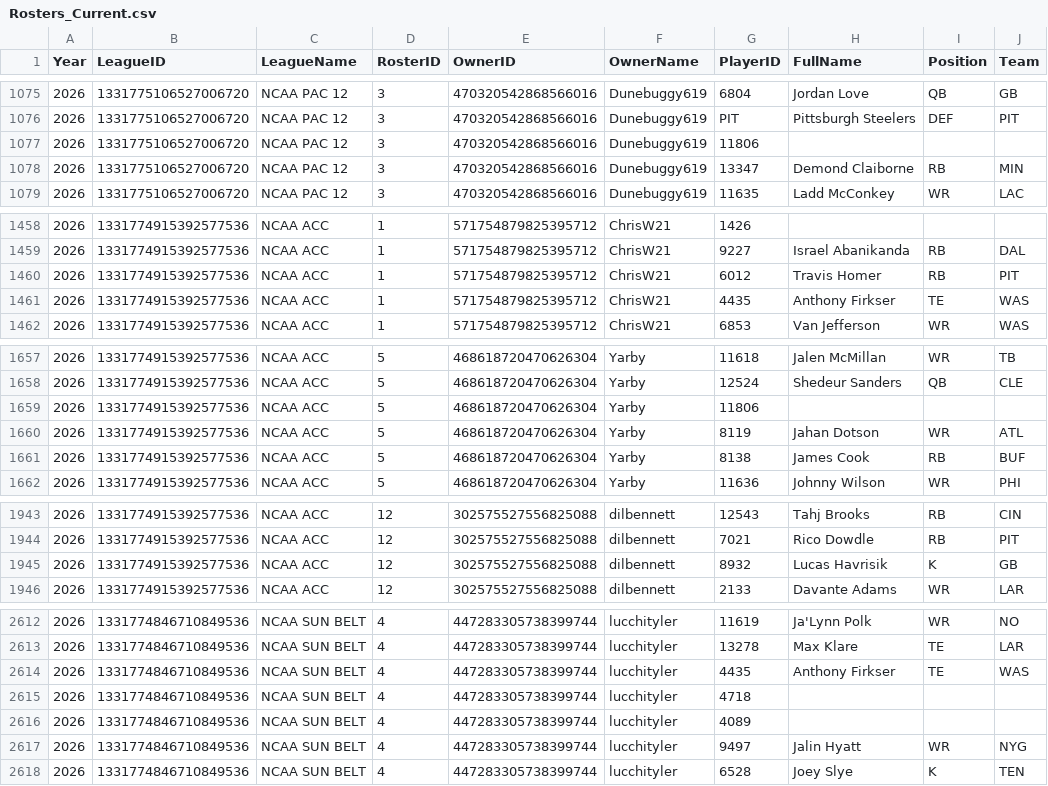
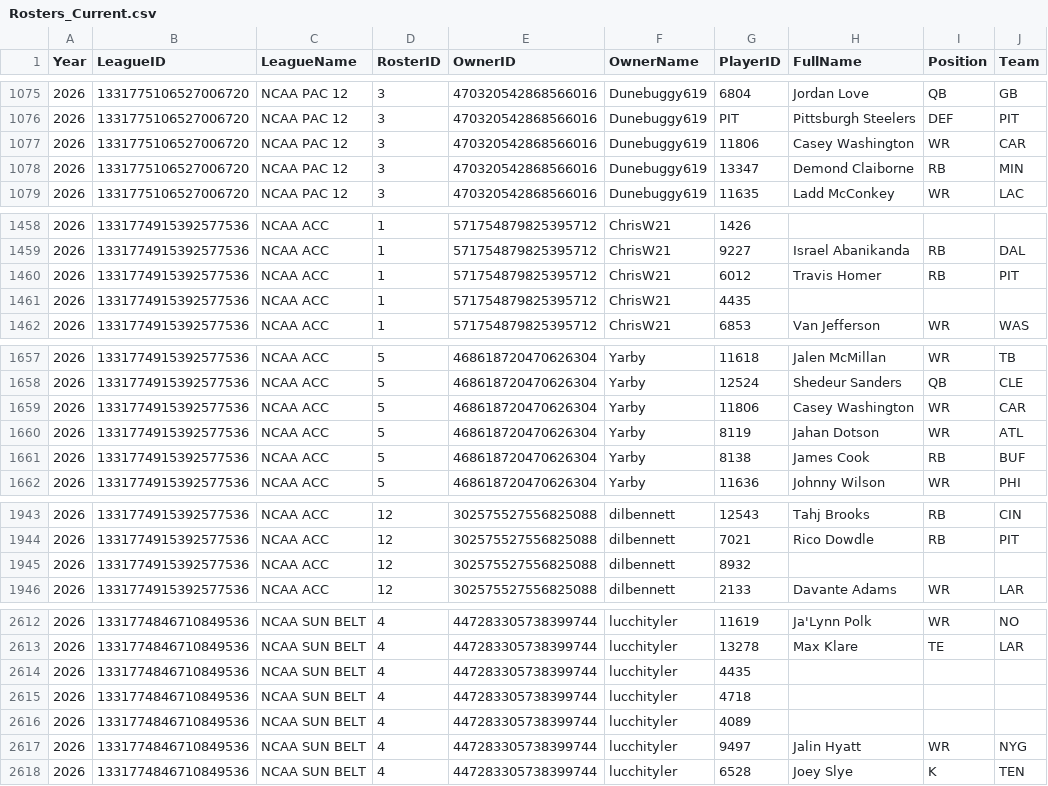
Before and after one commit to wrightc214-PBI/NCAA180-Sleeper, a CSV file: data/Rosters_Current.csv, drawn as a sheet; only a part is shown, gaps mark what is left out; the diff covers the shown part only.

```diff
--- a/data/Rosters_Current.csv
+++ b/data/Rosters_Current.csv
@@ -1076,3 +1076,3 @@ Year,LeagueID,LeagueName,RosterID,OwnerID,OwnerName,PlayerID,FullName,Position,T
 2026,1331775106527006720,NCAA PAC 12,3,470320542868566016,Dunebuggy619,PIT,Pittsburgh Steelers,DEF,PIT
-2026,1331775106527006720,NCAA PAC 12,3,470320542868566016,Dunebuggy619,11806,,,
+2026,1331775106527006720,NCAA PAC 12,3,470320542868566016,Dunebuggy619,11806,Casey Washington,WR,CAR
 2026,1331775106527006720,NCAA PAC 12,3,470320542868566016,Dunebuggy619,13347,Demond Claiborne,RB,MIN
@@ -1460,3 +1460,3 @@ Year,LeagueID,LeagueName,RosterID,OwnerID,OwnerName,PlayerID,FullName,Position,T
 2026,1331774915392577536,NCAA ACC,1,571754879825395712,ChrisW21,6012,Travis Homer,RB,PIT
-2026,1331774915392577536,NCAA ACC,1,571754879825395712,ChrisW21,4435,Anthony Firkser,TE,WAS
+2026,1331774915392577536,NCAA ACC,1,571754879825395712,ChrisW21,4435,,,
 2026,1331774915392577536,NCAA ACC,1,571754879825395712,ChrisW21,6853,Van Jefferson,WR,WAS
@@ -1658,3 +1658,3 @@ Year,LeagueID,LeagueName,RosterID,OwnerID,OwnerName,PlayerID,FullName,Position,T
 2026,1331774915392577536,NCAA ACC,5,468618720470626304,Yarby,12524,Shedeur Sanders,QB,CLE
-2026,1331774915392577536,NCAA ACC,5,468618720470626304,Yarby,11806,,,
+2026,1331774915392577536,NCAA ACC,5,468618720470626304,Yarby,11806,Casey Washington,WR,CAR
 2026,1331774915392577536,NCAA ACC,5,468618720470626304,Yarby,8119,Jahan Dotson,WR,ATL
@@ -1944,3 +1944,3 @@ Year,LeagueID,LeagueName,RosterID,OwnerID,OwnerName,PlayerID,FullName,Position,T
 2026,1331774915392577536,NCAA ACC,12,302575527556825088,dilbennett,7021,Rico Dowdle,RB,PIT
-2026,1331774915392577536,NCAA ACC,12,302575527556825088,dilbennett,8932,Lucas Havrisik,K,GB
+2026,1331774915392577536,NCAA ACC,12,302575527556825088,dilbennett,8932,,,
 2026,1331774915392577536,NCAA ACC,12,302575527556825088,dilbennett,2133,Davante Adams,WR,LAR
@@ -2613,3 +2613,3 @@ Year,LeagueID,LeagueName,RosterID,OwnerID,OwnerName,PlayerID,FullName,Position,T
 2026,1331774846710849536,NCAA SUN BELT,4,447283305738399744,lucchityler,13278,Max Klare,TE,LAR
-2026,1331774846710849536,NCAA SUN BELT,4,447283305738399744,lucchityler,4435,Anthony Firkser,TE,WAS
+2026,1331774846710849536,NCAA SUN BELT,4,447283305738399744,lucchityler,4435,,,
 2026,1331774846710849536,NCAA SUN BELT,4,447283305738399744,lucchityler,4718,,,
```
Also changed, not shown: 3 added rows, 4 removed rows and 19 edited cells elsewhere in this file, data/DraftPicks_AllYears.csv, data/Players.csv, 2 other files.
